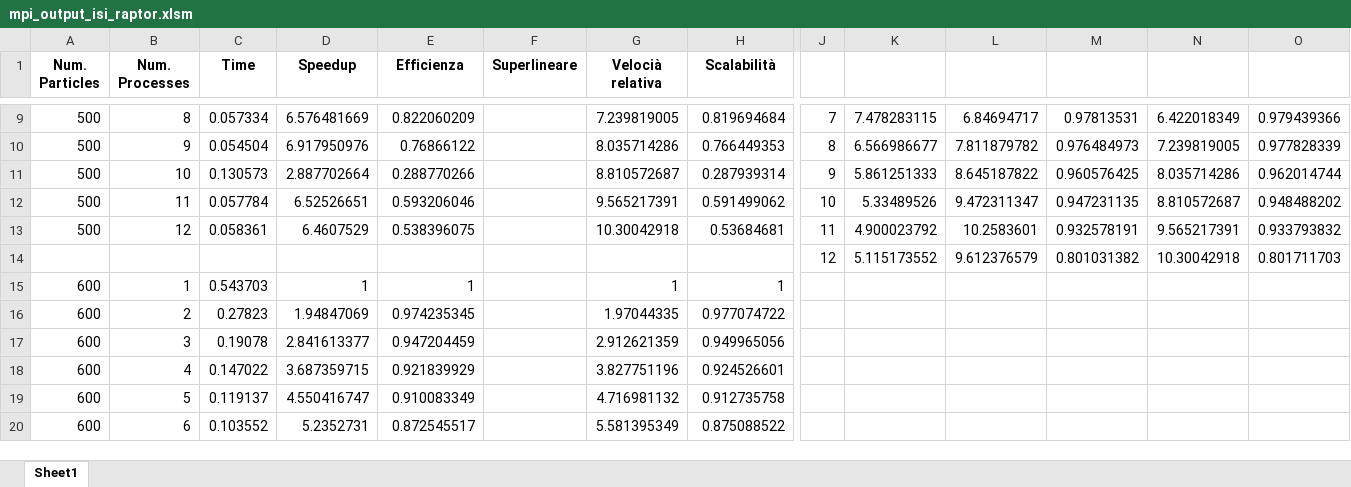
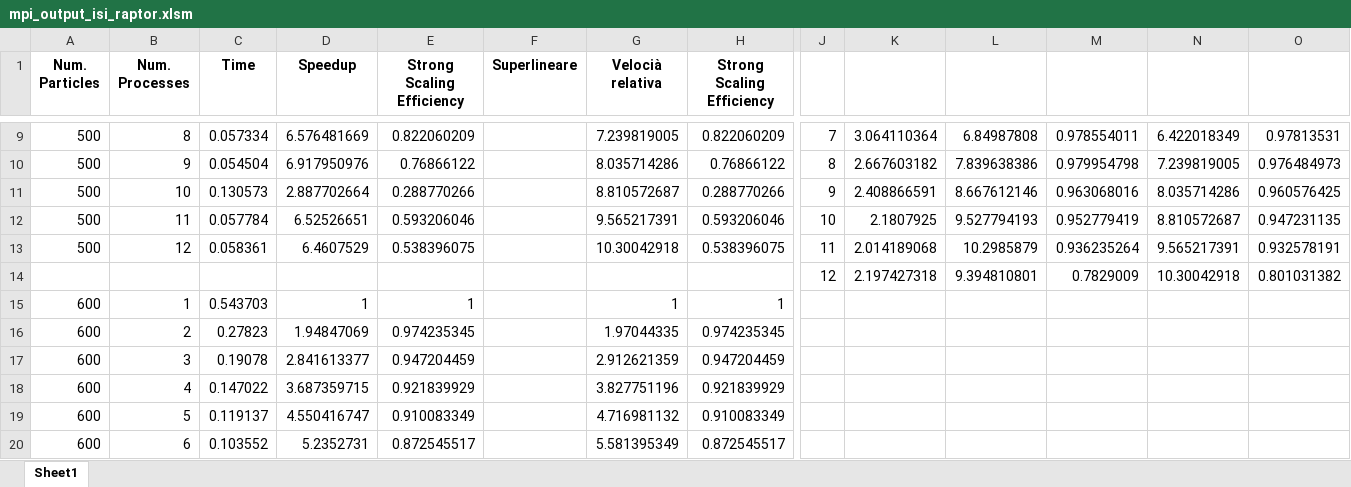
Before and after one commit to MicheleMontesi/HPC, an Excel workbook: script/mpi_output_isi_raptor.xlsm, sheet Sheet1, drawn as a sheet; only a part is shown, gaps mark what is left out; values as stored, in another font and other column widths than the file's, no borders; charts and pictures and conditional formats not drawn; removed rows and columns are numbered as before the commit, all else as after; rows hold the shown columns only; the diff covers the shown part only; the diff names each change by its address in the sheet, - before the commit and + after, or states it on an @@ line.

```diff
--- a/script/mpi_output_isi_raptor.xlsm (sheet Sheet1)
+++ b/script/mpi_output_isi_raptor.xlsm (sheet Sheet1)
-E1: Efficienza
+E1: Strong Scaling Efficiency
-H1: Scalabilità
+H1: Strong Scaling Efficiency
-H9 (Strong Scaling Efficiency): 0.819694684
+H9 (Strong Scaling Efficiency): 0.822060209
-K9: 7.478283115
+K9: 3.064110364
-L9: 6.84694717
+L9: 6.84987808
-M9: 0.97813531
+M9: 0.978554011
-O9: 0.979439366
+O9: 0.97813531
-H10 (Strong Scaling Efficiency): 0.766449353
+H10 (Strong Scaling Efficiency): 0.76866122
-K10: 6.566986677
+K10: 2.667603182
-L10: 7.811879782
+L10: 7.839638386
-M10: 0.976484973
+M10: 0.979954798
-O10: 0.977828339
+O10: 0.976484973
-H11 (Strong Scaling Efficiency): 0.287939314
+H11 (Strong Scaling Efficiency): 0.288770266
-K11: 5.861251333
+K11: 2.408866591
-L11: 8.645187822
+L11: 8.667612146
-M11: 0.960576425
+M11: 0.963068016
-O11: 0.962014744
+O11: 0.960576425
-H12 (Strong Scaling Efficiency): 0.591499062
+H12 (Strong Scaling Efficiency): 0.593206046
-K12: 5.33489526
+K12: 2.1807925
-L12: 9.472311347
+L12: 9.527794193
-M12: 0.947231135
+M12: 0.952779419
-O12: 0.948488202
+O12: 0.947231135
-H13 (Strong Scaling Efficiency): 0.53684681
+H13 (Strong Scaling Efficiency): 0.538396075
-K13: 4.900023792
+K13: 2.014189068
-L13: 10.2583601
+L13: 10.2985879
-M13: 0.932578191
+M13: 0.936235264
-O13: 0.933793832
+O13: 0.932578191
-row 14:  |  |  |  |  |  |  |  | 12 | 5.115173552 | 9.612376579 | 0.801031382 | 10.30042918 | 0.801711703
+row 14:  |  |  |  |  |  |  |  | 12 | 2.197427318 | 9.394810801 | 0.7829009 | 10.30042918 | 0.801031382
-H16 (Strong Scaling Efficiency): 0.977074722
+H16 (Strong Scaling Efficiency): 0.974235345
-H17 (Strong Scaling Efficiency): 0.949965056
+H17 (Strong Scaling Efficiency): 0.947204459
-H18 (Strong Scaling Efficiency): 0.924526601
+H18 (Strong Scaling Efficiency): 0.921839929
-H19 (Strong Scaling Efficiency): 0.912735758
+H19 (Strong Scaling Efficiency): 0.910083349
-H20 (Strong Scaling Efficiency): 0.875088522
+H20 (Strong Scaling Efficiency): 0.872545517
```
Also changed, not shown: 1068 edited cells elsewhere in this sheet, formulas that keep their value, charts or pictures, script/omp_output_isi_raptor.xlsx, script/omp_wse_output.xlsx, 9 other files.
